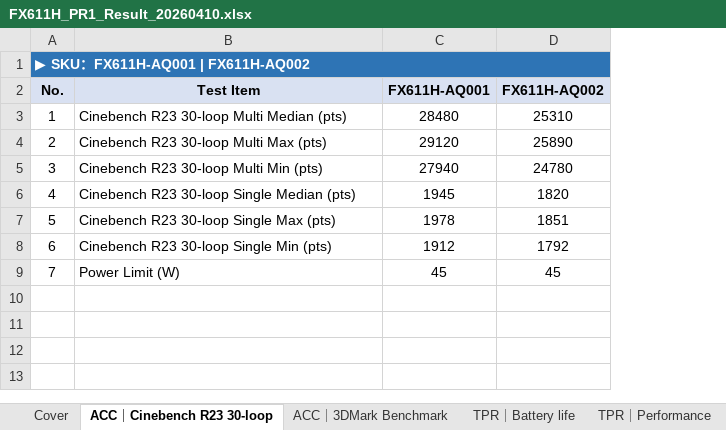
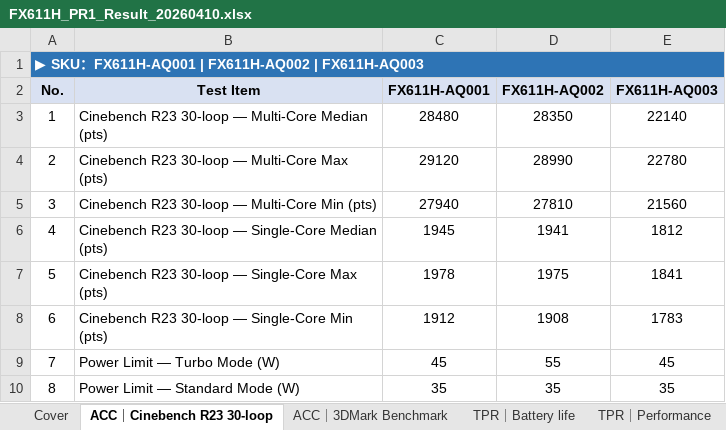
Before and after one commit to wen711002/hw-gaming-lab, an Excel workbook: mock_results/FX611H_PR1_Result_20260410.xlsx, sheet ACC｜Cinebench R23 30-loop, drawn as a sheet; values as stored, in another font and other column widths than the file's, no borders; removed rows and columns are numbered as before the commit, all else as after; the diff names each change by its address in the sheet, - before the commit and + after, or states it on an @@ line.

```diff
--- a/mock_results/FX611H_PR1_Result_20260410.xlsx (sheet ACC｜Cinebench R23 30-loop)
+++ b/mock_results/FX611H_PR1_Result_20260410.xlsx (sheet ACC｜Cinebench R23 30-loop)
+column E (FX611H-AQ003), rows 3-8: 22140 | 22780 | 21560 | 1812 | 1841 | 1783
@@ column A (No.) renumbered in row 1 @@
-B3 (Test Item): Cinebench R23 30-loop Multi Median (pts)
+B3 (Test Item): Cinebench R23 30-loop — Multi-Core Median (pts)
-D3 (FX611H-AQ002): 25310
+D3 (FX611H-AQ002): 28350
-B4 (Test Item): Cinebench R23 30-loop Multi Max (pts)
+B4 (Test Item): Cinebench R23 30-loop — Multi-Core Max (pts)
-D4 (FX611H-AQ002): 25890
+D4 (FX611H-AQ002): 28990
-B5 (Test Item): Cinebench R23 30-loop Multi Min (pts)
+B5 (Test Item): Cinebench R23 30-loop — Multi-Core Min (pts)
-D5 (FX611H-AQ002): 24780
+D5 (FX611H-AQ002): 27810
-B6 (Test Item): Cinebench R23 30-loop Single Median (pts)
+B6 (Test Item): Cinebench R23 30-loop — Single-Core Median (pts)
-D6 (FX611H-AQ002): 1820
+D6 (FX611H-AQ002): 1941
-B7 (Test Item): Cinebench R23 30-loop Single Max (pts)
+B7 (Test Item): Cinebench R23 30-loop — Single-Core Max (pts)
-D7 (FX611H-AQ002): 1851
+D7 (FX611H-AQ002): 1975
-B8 (Test Item): Cinebench R23 30-loop Single Min (pts)
+B8 (Test Item): Cinebench R23 30-loop — Single-Core Min (pts)
-D8 (FX611H-AQ002): 1792
+D8 (FX611H-AQ002): 1908
-row 9: 7 | Power Limit (W) | 45 | 45
+row 9: 7 | Power Limit — Turbo Mode (W) | 45 | 55 | 45
+row 10: 8 | Power Limit — Standard Mode (W) | 35 | 35 | 35
```
Also changed, not shown: sheet SOW｜Performance test, sheet TPR｜Performance, sheet TPR｜Battery life, sheet ACC｜3DMark Benchmark, sheet Cover, mock_results/FA401EA_PR2_Result_20260418.xlsx, mock_results/G513RM_PR1_Result_20260425.xlsx, 1 other file.
